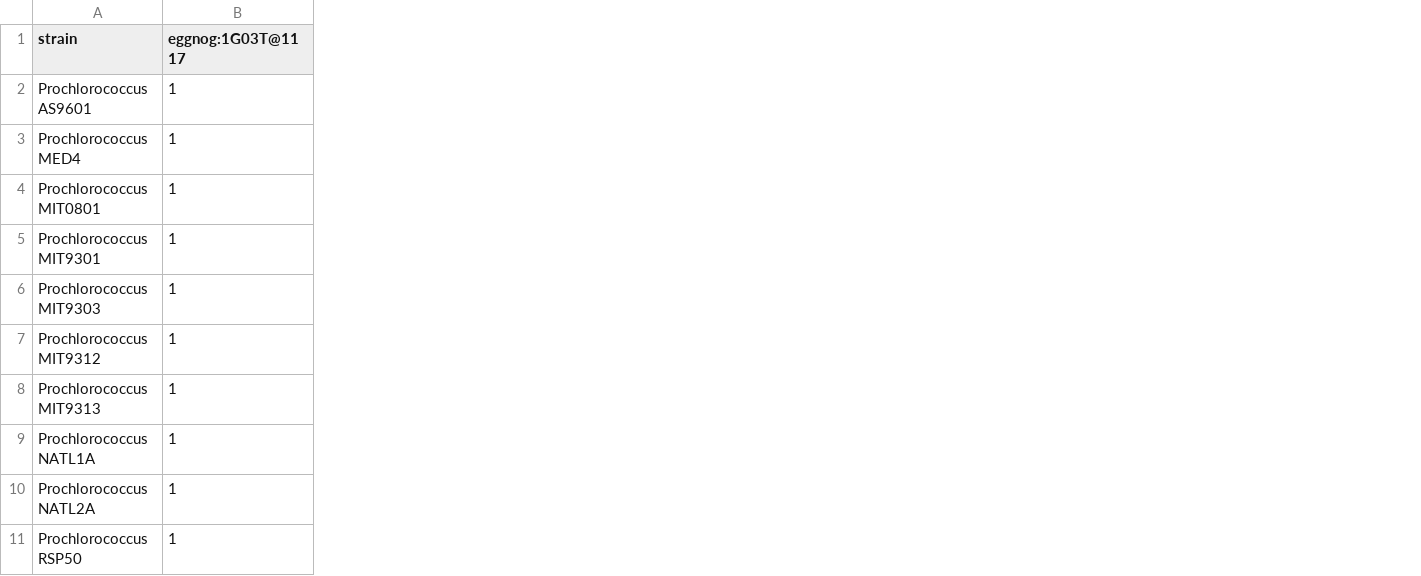
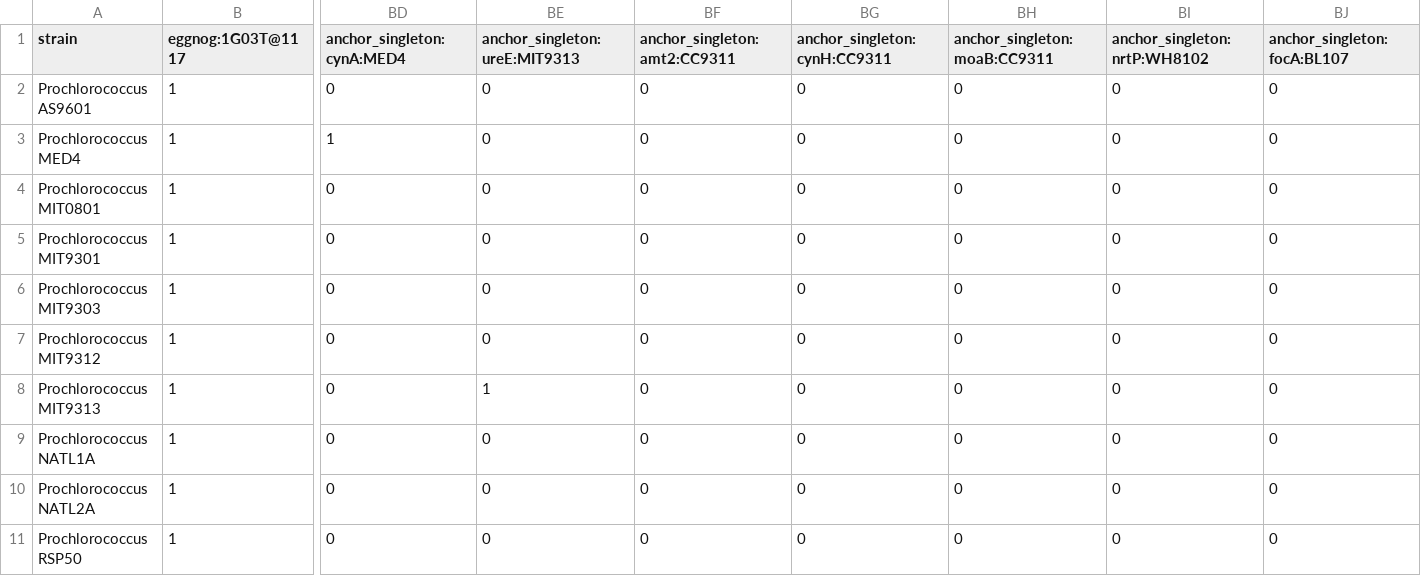
Before and after one commit to wosnat/multiomics_research, a CSV file: analyses/2026-05-19-1037-cyano_n_gene_inventory/2_kg_selection/data/05_inventory_matrix.csv, drawn as a sheet; only a part is shown, gaps mark what is left out; the diff names each change by its address in the sheet, - before the commit and + after, or states it on an @@ line.

```diff
--- a/analyses/2026-05-19-1037-cyano_n_gene_inventory/2_kg_selection/data/05_inventory_matrix.csv
+++ b/analyses/2026-05-19-1037-cyano_n_gene_inventory/2_kg_selection/data/05_inventory_matrix.csv
+column BD (anchor_singleton:cynA:MED4), rows 2-11: 0 | 1 | 0 | 0 | 0 | 0 | 0 | 0 | 0 | 0
+column BE (anchor_singleton:ureE:MIT9313), rows 2-11: 0 | 0 | 0 | 0 | 0 | 0 | 1 | 0 | 0 | 0
+column BF (anchor_singleton:amt2:CC9311), rows 2-11: all 0
+column BG (anchor_singleton:cynH:CC9311), rows 2-11: all 0
+column BH (anchor_singleton:moaB:CC9311), rows 2-11: all 0
+column BI (anchor_singleton:nrtP:WH8102), rows 2-11: all 0
+column BJ (anchor_singleton:focA:BL107), rows 2-11: all 0
```
Also changed, not shown: analyses/2026-05-19-1037-cyano_n_gene_inventory/2_kg_selection/data/04_ortholog_groups.csv, analyses/2026-05-19-1037-cyano_n_gene_inventory/2_kg_selection/data/05_inventory_members.csv, 9 other files.
